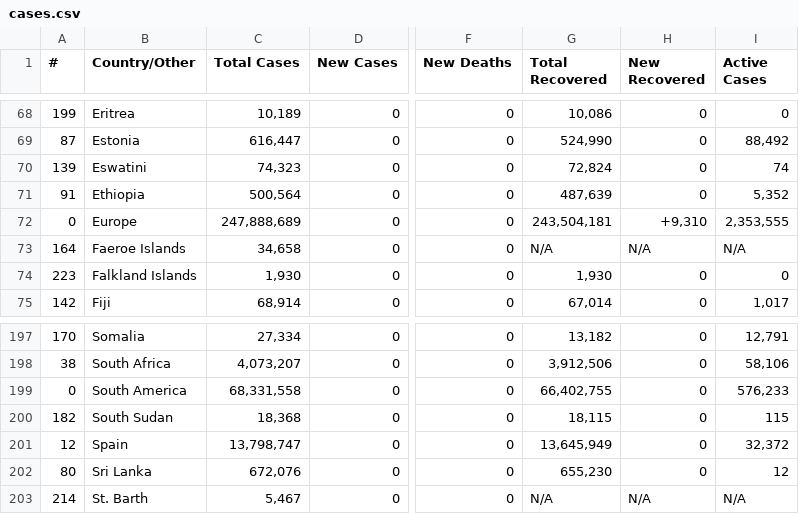
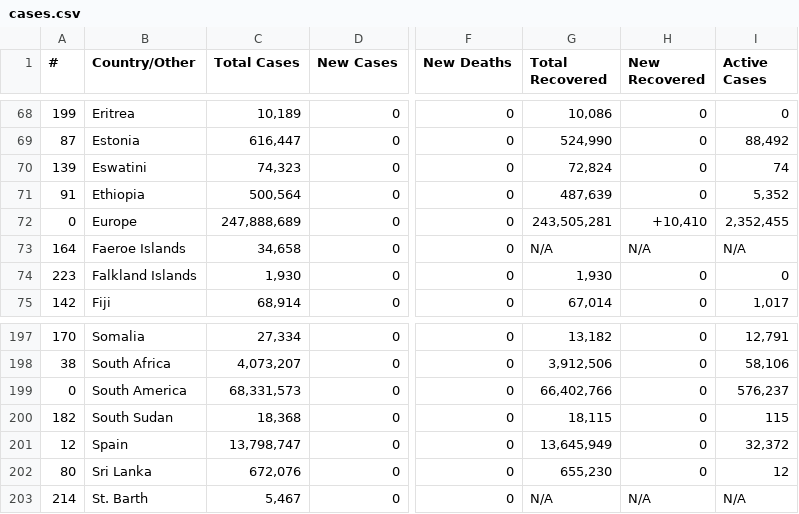
Before and after one commit to chrislopez24/corona-parser, a CSV file: cases.csv, drawn as a sheet; only a part is shown, gaps mark what is left out; the diff covers the shown part only; the diff names each change by its address in the sheet, - before the commit and + after, or states it on an @@ line.

```diff
--- a/cases.csv
+++ b/cases.csv
-G72 (Total Recovered): 243,504,181
+G72 (Total Recovered): 243,505,281
-H72 (New Recovered): +9,310
+H72 (New Recovered): +10,410
-I72 (Active Cases): 2,353,555
+I72 (Active Cases): 2,352,455
-C199 (Total Cases): 68,331,558
+C199 (Total Cases): 68,331,573
-G199 (Total Recovered): 66,402,755
+G199 (Total Recovered): 66,402,766
-I199 (Active Cases): 576,233
+I199 (Active Cases): 576,237
```
Also changed, not shown: 32 edited cells elsewhere in this file, 1 other file.
